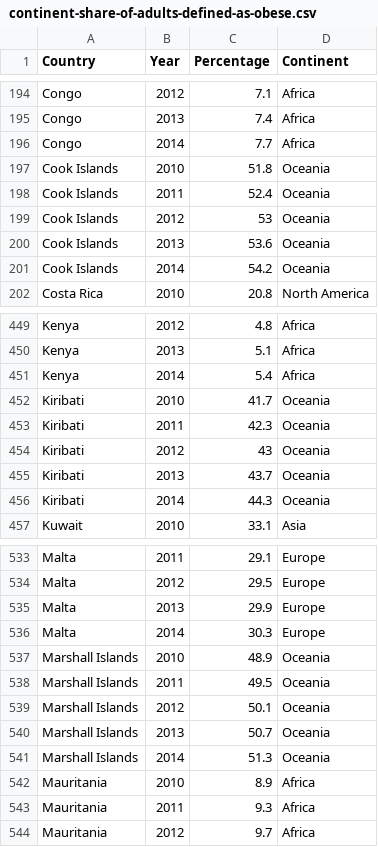
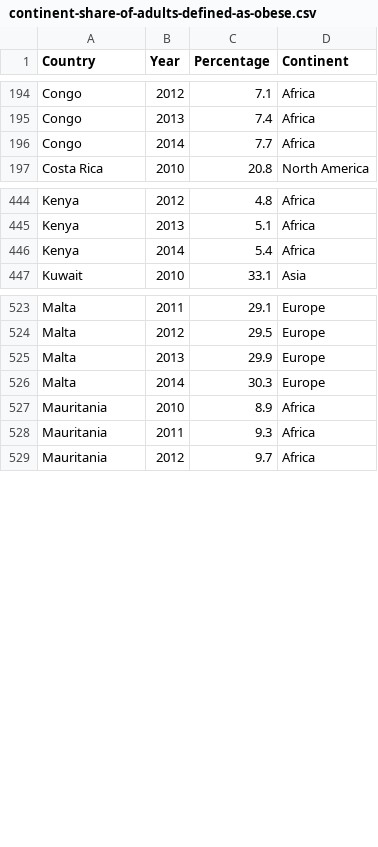
Before and after one commit to rachellai02/FIT3179_Assignment2, a CSV file: data/continent-share-of-adults-defined-as-obese.csv, drawn as a sheet; only a part is shown, gaps mark what is left out; the diff covers the shown part only.

Commit message:
Modify dataset

```diff
--- a/data/continent-share-of-adults-defined-as-obese.csv
+++ b/data/continent-share-of-adults-defined-as-obese.csv
@@ -196,7 +196,2 @@ Congo,2013,7.4,Africa
 Congo,2014,7.7,Africa
-Cook Islands,2010,51.8,Oceania
-Cook Islands,2011,52.4,Oceania
-Cook Islands,2012,53,Oceania
-Cook Islands,2013,53.6,Oceania
-Cook Islands,2014,54.2,Oceania
 Costa Rica,2010,20.8,North America
@@ -451,7 +446,2 @@ Kenya,2013,5.1,Africa
 Kenya,2014,5.4,Africa
-Kiribati,2010,41.7,Oceania
-Kiribati,2011,42.3,Oceania
-Kiribati,2012,43,Oceania
-Kiribati,2013,43.7,Oceania
-Kiribati,2014,44.3,Oceania
 Kuwait,2010,33.1,Asia
@@ -536,7 +526,2 @@ Malta,2013,29.9,Europe
 Malta,2014,30.3,Europe
-Marshall Islands,2010,48.9,Oceania
-Marshall Islands,2011,49.5,Oceania
-Marshall Islands,2012,50.1,Oceania
-Marshall Islands,2013,50.7,Oceania
-Marshall Islands,2014,51.3,Oceania
 Mauritania,2010,8.9,Africa
```
Also changed, not shown: 25 removed rows elsewhere in this file.
